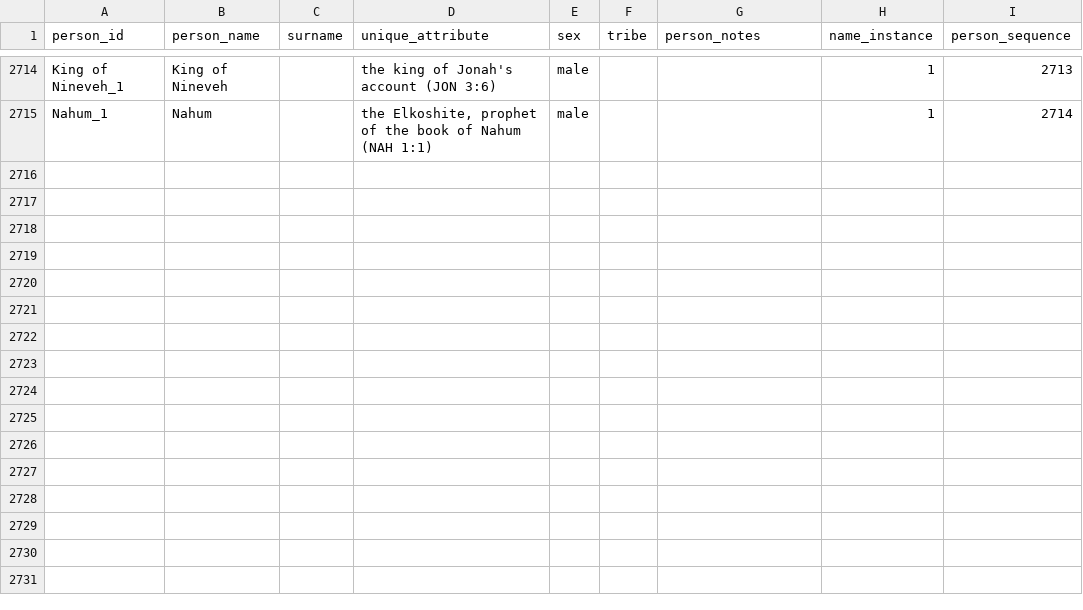
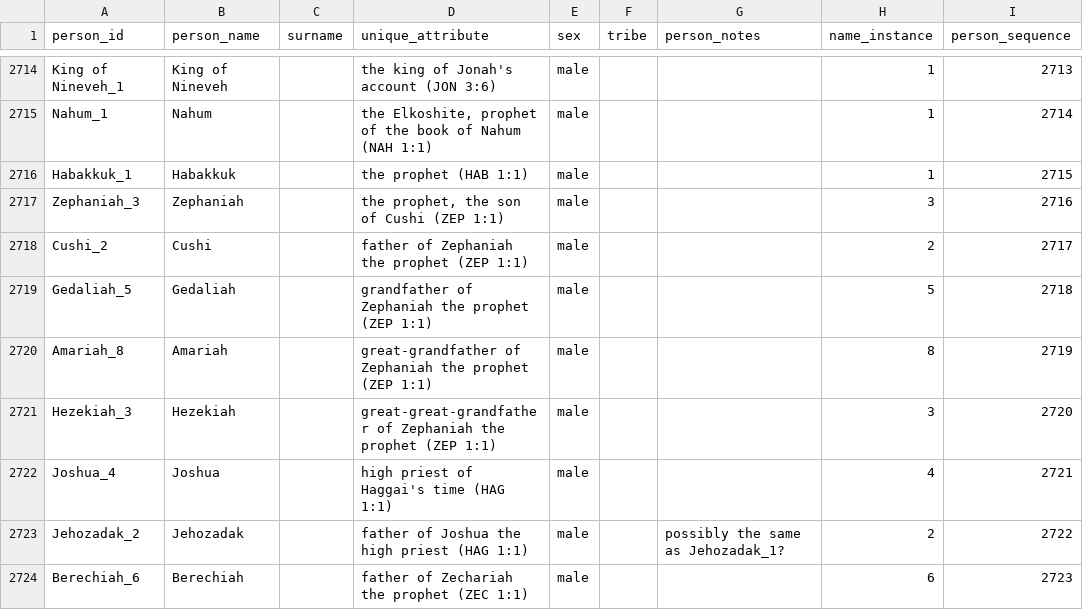
Before and after one commit to BradyStephenson/bible-data, a CSV file: BibleData-Person.csv, drawn as a sheet; only a part is shown, gaps mark what is left out; the diff names each change by its address in the sheet, - before the commit and + after, or states it on an @@ line.

Commit message:
Updates through Zech 3:2
New entries for Nahum, Habakkuk, Zephaniah, Haggai, and the start of Zechariah.

```diff
--- a/BibleData-Person.csv
+++ b/BibleData-Person.csv
+row 2716: Habakkuk_1 | Habakkuk |  | the prophet (HAB 1:1) | male |  |  | 1 | 2715
+row 2717: Zephaniah_3 | Zephaniah |  | the prophet, the son of Cushi (ZEP 1:1) | male |  |  | 3 | 2716
+row 2718: Cushi_2 | Cushi |  | father of Zephaniah the prophet (ZEP 1:1) | male |  |  | 2 | 2717
+row 2719: Gedaliah_5 | Gedaliah |  | grandfather of Zephaniah the prophet (ZEP 1:1) | male |  |  | 5 | 2718
+row 2720: Amariah_8 | Amariah |  | great-grandfather of Zephaniah the prophet (ZEP 1:1) | male |  |  | 8 | 2719
+row 2721: Hezekiah_3 | Hezekiah |  | great-great-grandfather of Zephaniah the prophet (ZEP 1:1) | male |  |  | 3 | 2720
+row 2722: Joshua_4 | Joshua |  | high priest of Haggai's time (HAG 1:1) | male |  |  | 4 | 2721
+row 2723: Jehozadak_2 | Jehozadak |  | father of Joshua the high priest (HAG 1:1) | male |  | possibly the same as Jehozadak_1? | 2 | 2722
+row 2724: Berechiah_6 | Berechiah |  | father of Zechariah the prophet (ZEC 1:1) | male |  |  | 6 | 2723
```
